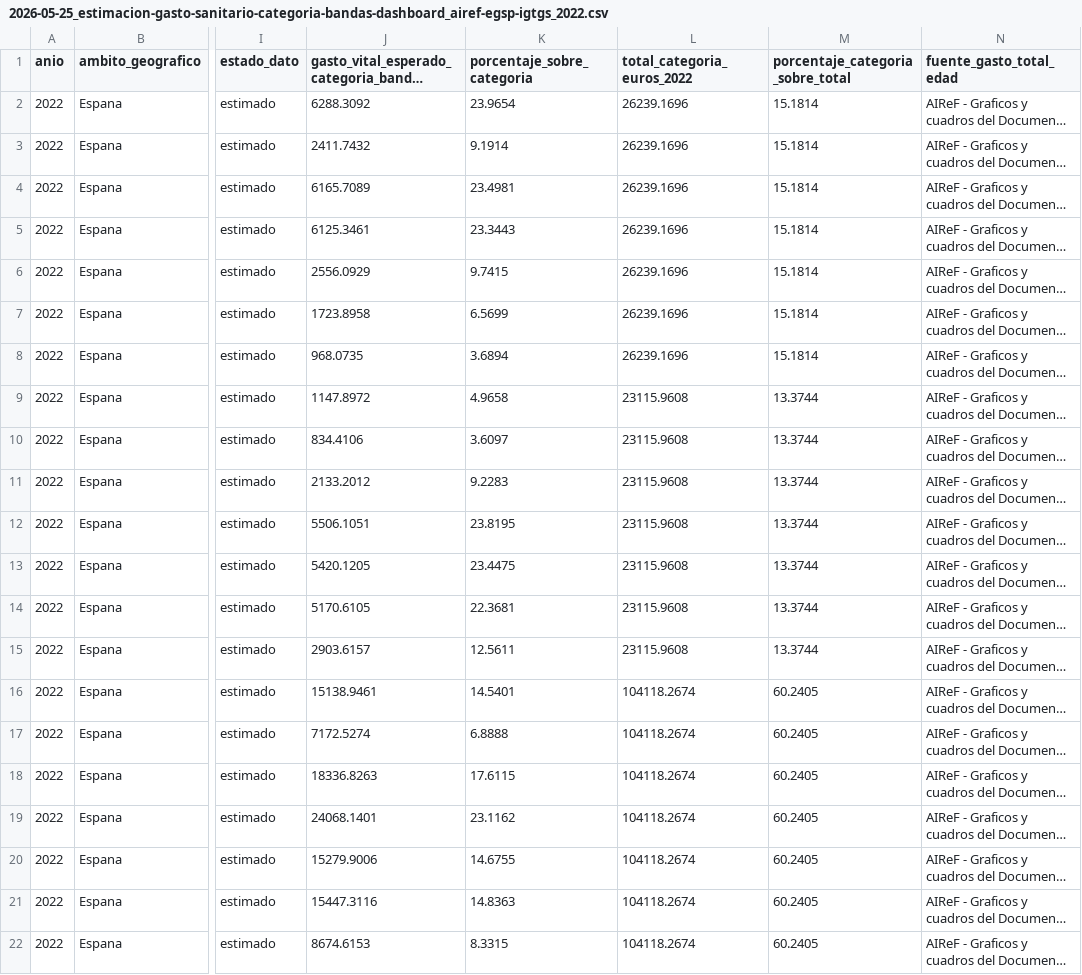
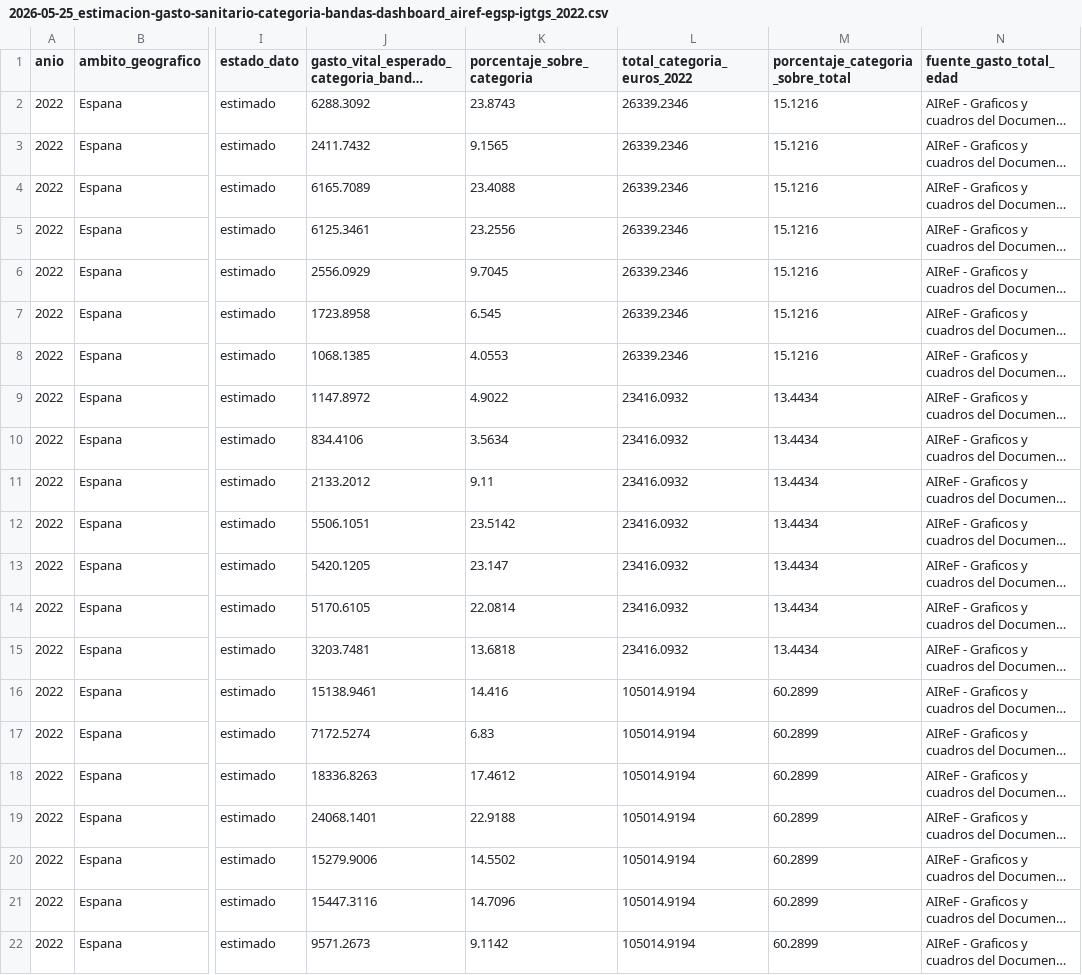
Before and after one commit to NoelDNathan/explicando-pensiones2, a CSV file: data/processed/ministerio-sanidad/2026-05-25_estimacion-gasto-sanitario-categoria-bandas-dashboard_airef-egsp-igtgs_2022.csv, drawn as a sheet; only a part is shown, gaps mark what is left out; long unchanged cells end in …; the diff covers the shown part only; the diff names each change by its address in the sheet, - before the commit and + after, or states it on an @@ line.

```diff
--- a/data/processed/ministerio-sanidad/2026-05-25_estimacion-gasto-sanitario-categoria-bandas-dashboard_airef-egsp-igtgs_2022.csv
+++ b/data/processed/ministerio-sanidad/2026-05-25_estimacion-gasto-sanitario-categoria-bandas-dashboard_airef-egsp-igtgs_2022.csv
-K2 (porcentaje_sobre_categoria): 23.9654
+K2 (porcentaje_sobre_categoria): 23.8743
-L2:L8 (total_categoria_euros_2022): 26239.1696
+L2:L8 (total_categoria_euros_2022): 26339.2346
-M2:M8 (porcentaje_categoria_sobre_total): 15.1814
+M2:M8 (porcentaje_categoria_sobre_total): 15.1216
-K3 (porcentaje_sobre_categoria): 9.1914
+K3 (porcentaje_sobre_categoria): 9.1565
-K4 (porcentaje_sobre_categoria): 23.4981
+K4 (porcentaje_sobre_categoria): 23.4088
-K5 (porcentaje_sobre_categoria): 23.3443
+K5 (porcentaje_sobre_categoria): 23.2556
-K6 (porcentaje_sobre_categoria): 9.7415
+K6 (porcentaje_sobre_categoria): 9.7045
-K7 (porcentaje_sobre_categoria): 6.5699
+K7 (porcentaje_sobre_categoria): 6.545
-J8: 968.0735
+J8: 1068.1385
-K8 (porcentaje_sobre_categoria): 3.6894
+K8 (porcentaje_sobre_categoria): 4.0553
-K9 (porcentaje_sobre_categoria): 4.9658
+K9 (porcentaje_sobre_categoria): 4.9022
-L9:L15 (total_categoria_euros_2022): 23115.9608
+L9:L15 (total_categoria_euros_2022): 23416.0932
-M9:M15 (porcentaje_categoria_sobre_total): 13.3744
+M9:M15 (porcentaje_categoria_sobre_total): 13.4434
-K10 (porcentaje_sobre_categoria): 3.6097
+K10 (porcentaje_sobre_categoria): 3.5634
-K11 (porcentaje_sobre_categoria): 9.2283
+K11 (porcentaje_sobre_categoria): 9.11
-K12 (porcentaje_sobre_categoria): 23.8195
+K12 (porcentaje_sobre_categoria): 23.5142
-K13 (porcentaje_sobre_categoria): 23.4475
+K13 (porcentaje_sobre_categoria): 23.147
-K14 (porcentaje_sobre_categoria): 22.3681
+K14 (porcentaje_sobre_categoria): 22.0814
-J15: 2903.6157
+J15: 3203.7481
-K15 (porcentaje_sobre_categoria): 12.5611
+K15 (porcentaje_sobre_categoria): 13.6818
-K16 (porcentaje_sobre_categoria): 14.5401
+K16 (porcentaje_sobre_categoria): 14.416
-L16:L22 (total_categoria_euros_2022): 104118.2674
+L16:L22 (total_categoria_euros_2022): 105014.9194
-M16:M22 (porcentaje_categoria_sobre_total): 60.2405
+M16:M22 (porcentaje_categoria_sobre_total): 60.2899
-K17 (porcentaje_sobre_categoria): 6.8888
+K17 (porcentaje_sobre_categoria): 6.83
-K18 (porcentaje_sobre_categoria): 17.6115
+K18 (porcentaje_sobre_categoria): 17.4612
-K19 (porcentaje_sobre_categoria): 23.1162
+K19 (porcentaje_sobre_categoria): 22.9188
-K20 (porcentaje_sobre_categoria): 14.6755
+K20 (porcentaje_sobre_categoria): 14.5502
-K21 (porcentaje_sobre_categoria): 14.8363
+K21 (porcentaje_sobre_categoria): 14.7096
-J22: 8674.6153
+J22: 9571.2673
-K22 (porcentaje_sobre_categoria): 8.3315
+K22 (porcentaje_sobre_categoria): 9.1142
```
Also changed, not shown: 44 edited cells elsewhere in this file, data/processed/airef/2026-05-25_airef_ine_gasto-sanitario-vital-esperado-bandas-dashboard_2022.csv, data/processed/airef/2026-05-25_airef_ine_gasto-sanitario-vital-esperado-edad-sexo_2022.csv, 8 other files.
